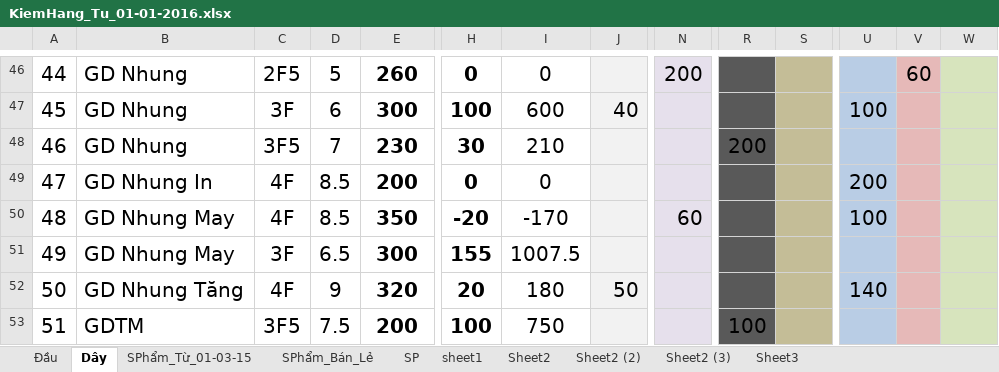
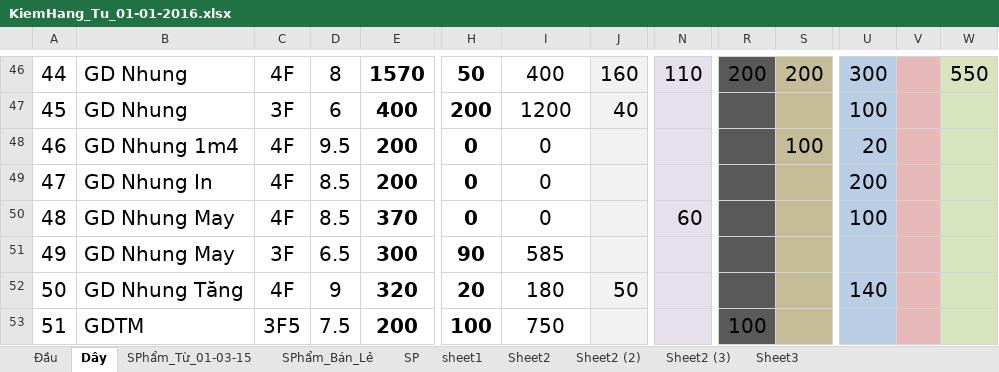
Before and after one commit to vipnat/QL_BanDayNit, an Excel workbook: KiemHang-21-01-2016/KiemHang_Tu_01-01-2016.xlsx, sheet Dây, drawn as a sheet; only a part is shown, gaps mark what is left out; values as stored, in another font and other column widths than the file's, no borders; the diff covers the shown part only; the diff names each change by its address in the sheet, - before the commit and + after, or states it on an @@ line.

```diff
--- a/KiemHang-21-01-2016/KiemHang_Tu_01-01-2016.xlsx (sheet Dây)
+++ b/KiemHang-21-01-2016/KiemHang_Tu_01-01-2016.xlsx (sheet Dây)
-C46: 2F5
+C46: 4F
-D46: 5
+D46: 8
-E46: 260
+E46: 1570
-H46: 0
+H46: 50
-I46: 0
+I46: 400
-J46: (empty)
+J46: 160
-N46: 200
+N46: 110
-R46: (empty)
+R46: 200
-S46: (empty)
+S46: 200
-U46: (empty)
+U46: 300
-V46: 60
+V46: (empty)
-W46: (empty)
+W46: 550
-E47: 300
+E47: 400
-H47: 100
+H47: 200
-I47: 600
+I47: 1200
-B48: GD Nhung
+B48: GD Nhung 1m4
-C48: 3F5
+C48: 4F
-D48: 7
+D48: 9.5
-E48: 230
+E48: 200
-H48: 30
+H48: 0
-I48: 210
+I48: 0
-R48: 200
+R48: (empty)
-S48: (empty)
+S48: 100
-U48: (empty)
+U48: 20
-E50: 350
+E50: 370
-H50: -20
+H50: 0
-I50: -170
+I50: 0
-H51: 155
+H51: 90
-I51: 1007.5
+I51: 585
```
Also changed, not shown: 5 added rows, 5 removed rows and 149 edited cells elsewhere in this sheet, sheet SPhẩm_Từ_01-03-15, sheet Đầu, formulas that keep their value.
